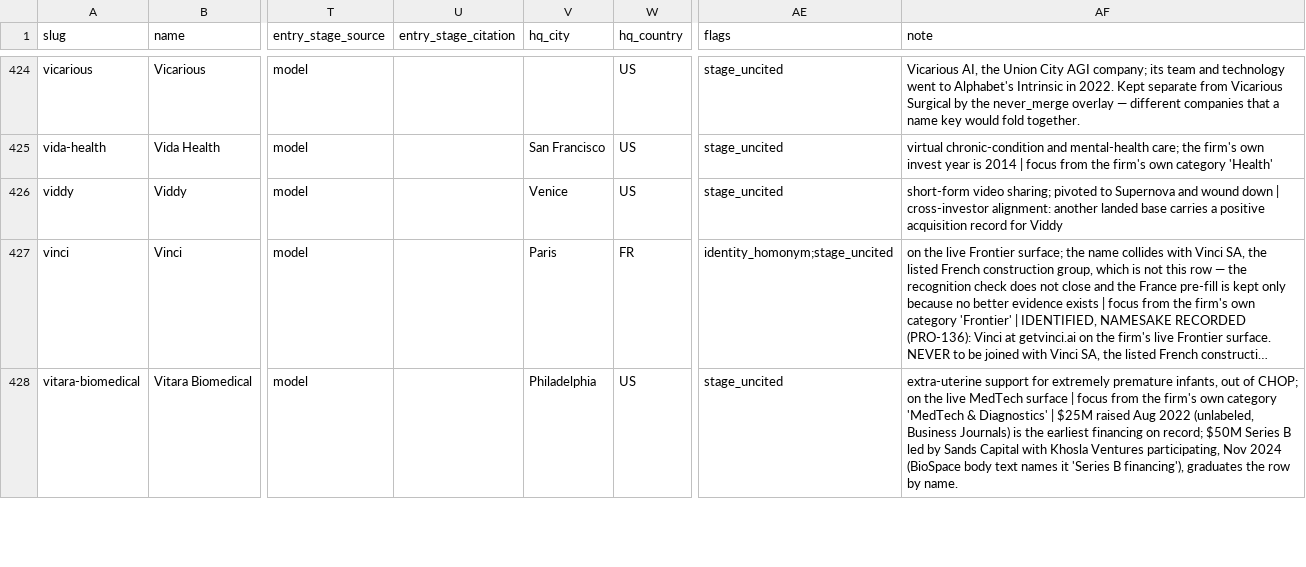
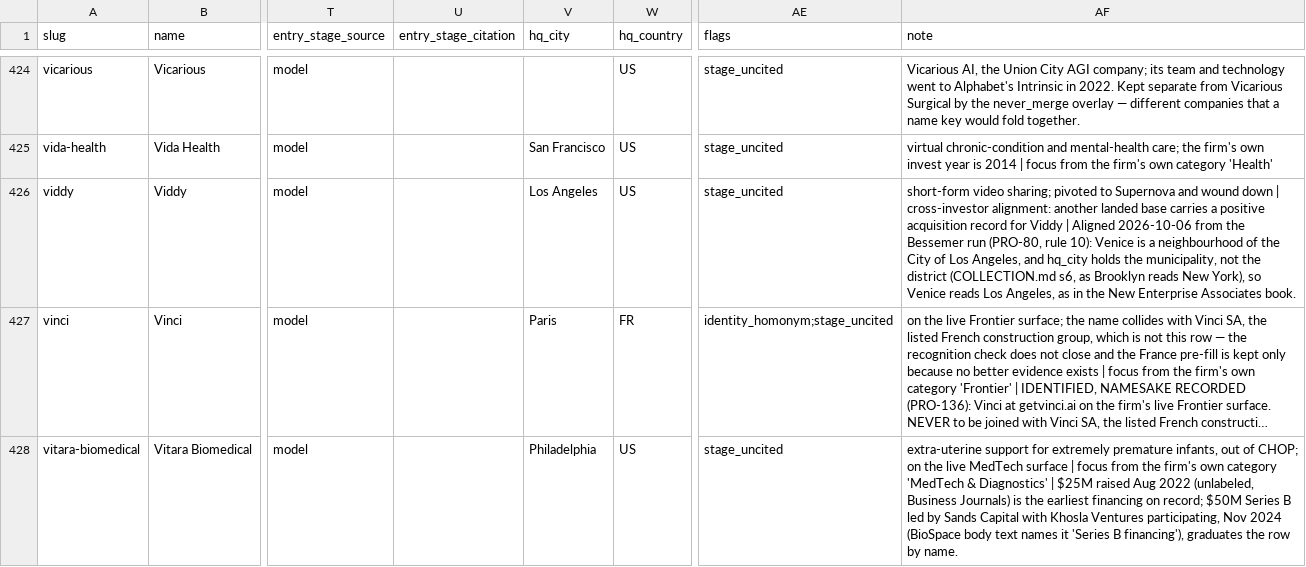
Before and after one commit to Erik-List/merit-capital, a CSV file: data/collection/investors/khosla-ventures/companies/base.csv, drawn as a sheet; only a part is shown, gaps mark what is left out; long unchanged cells end in …; the diff covers the shown part only; the diff names each change by its address in the sheet, - before the commit and + after, or states it on an @@ line.

```diff
--- a/data/collection/investors/khosla-ventures/companies/base.csv
+++ b/data/collection/investors/khosla-ventures/companies/base.csv
-V426 (hq_city): Venice
+V426 (hq_city): Los Angeles
-AF426 (note): …for Viddy
+AF426 (note): …for Viddy | Aligned 2026-10-06 from the Bessemer run (PRO-80, rule 10): Venice is a neighbourhood of the City of Los Angeles, and hq_city holds the municipality, not the district (COLLECTION.md s6, as Brooklyn reads New York), so Venice reads Los Angeles, as in the New Enterprise Associates book.
```
Also changed, not shown: 20 edited cells elsewhere in this file, 2 other files.
